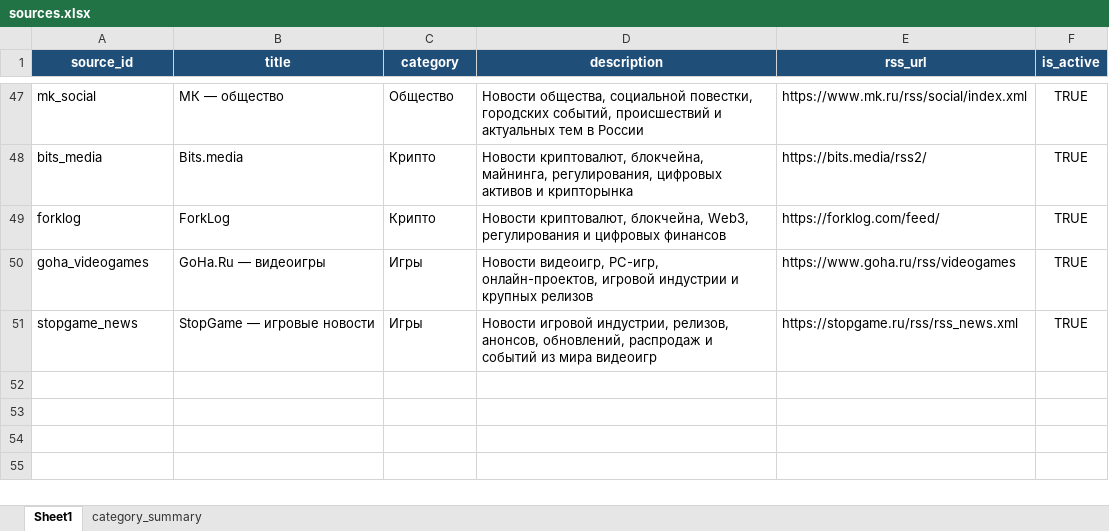
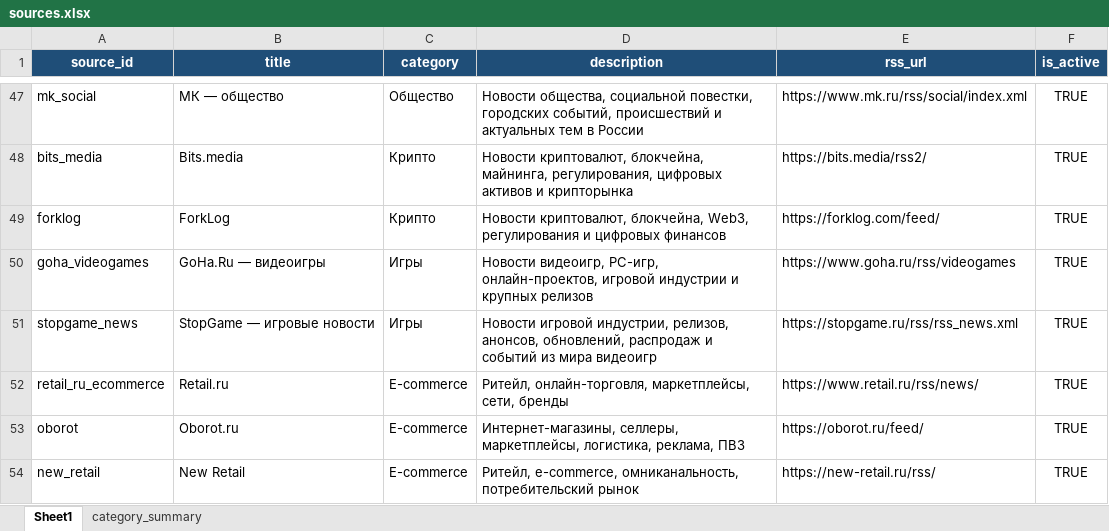
Before and after one commit to decorum-guy/AI_final_project_HSE_ivanchenko_sokolov, an Excel workbook: app/data/sources.xlsx, sheet Sheet1, drawn as a sheet; only a part is shown, gaps mark what is left out; values as stored, in another font and other column widths than the file's, no borders; table styles not drawn; the diff names each change by its address in the sheet, - before the commit and + after, or states it on an @@ line.

Commit message:
Список источников расширен, добавлена электронная коммерция. Это финальная версия источников

```diff
--- a/app/data/sources.xlsx (sheet Sheet1)
+++ b/app/data/sources.xlsx (sheet Sheet1)
+row 52: retail_ru_ecommerce | Retail.ru | E-commerce | Ритейл, онлайн-торговля, маркетплейсы, сети, бренды | https://www.retail.ru/rss/news/ | TRUE
+row 53: oborot | Oborot.ru | E-commerce | Интернет-магазины, селлеры, маркетплейсы, логистика, реклама, ПВЗ | https://oborot.ru/feed/ | TRUE
+row 54: new_retail | New Retail | E-commerce | Ритейл, e-commerce, омниканальность, потребительский рынок | https://new-retail.ru/rss/ | TRUE
```
Also changed, not shown: sheet category_summary.
